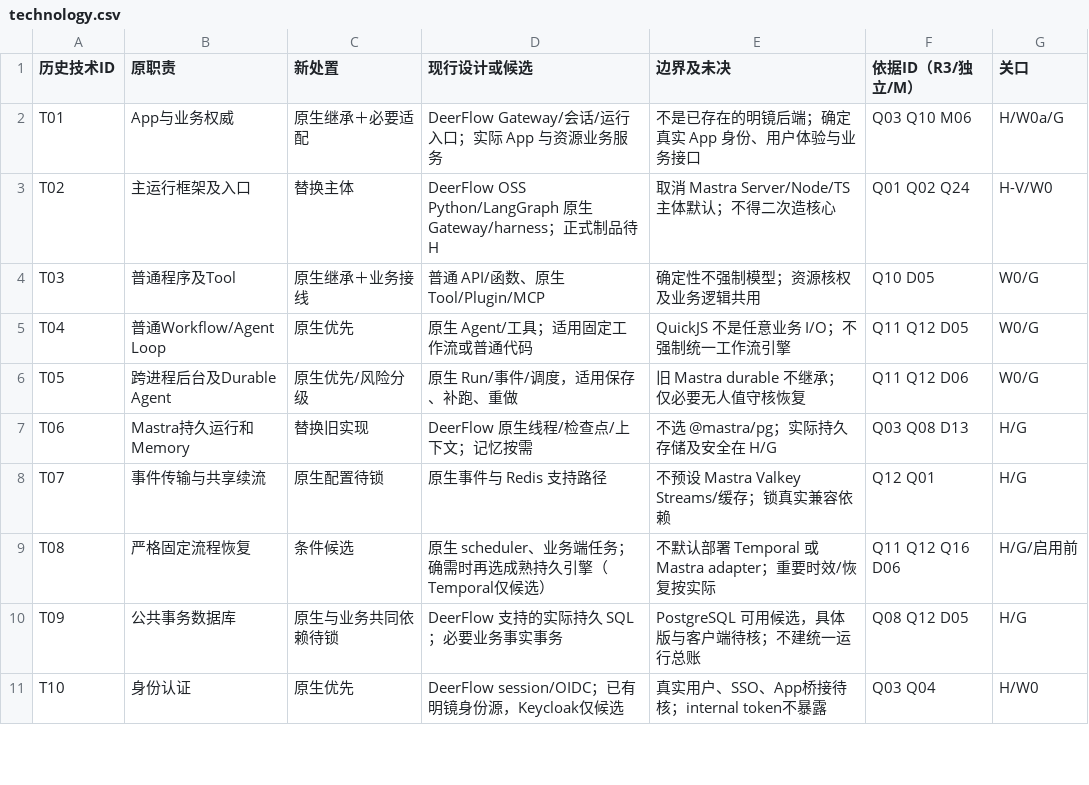
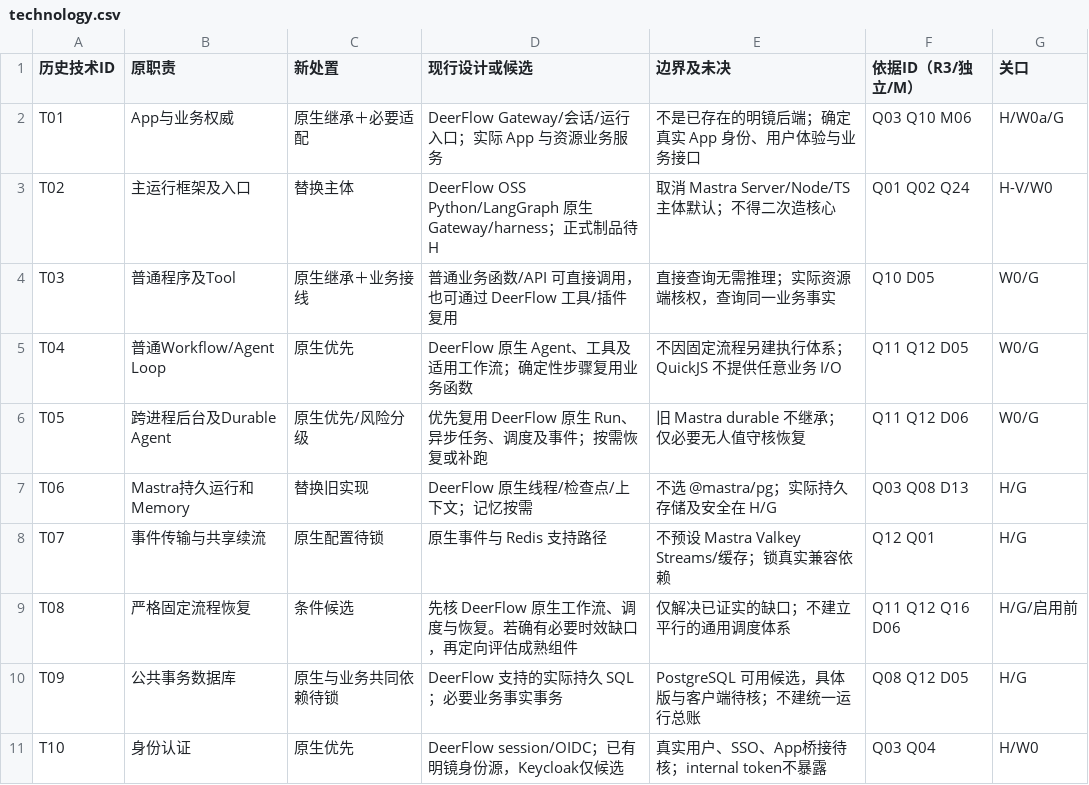
Before and after one commit to zhuquanwei111/mingjing---agent, a CSV file: docs/designs/architecture-final/technology.csv, drawn as a sheet; only a part is shown.

```diff
--- a/docs/designs/architecture-final/technology.csv
+++ b/docs/designs/architecture-final/technology.csv
@@ -3,8 +3,8 @@ T01,App与业务权威,原生继承＋必要适配,DeerFlow Gateway/会话/运
 T02,主运行框架及入口,替换主体,DeerFlow OSS Python/LangGraph 原生 Gateway/harness；正式制品待H,取消 Mastra Server/Node/TS 主体默认；不得二次造核心,Q01 Q02 Q24,H-V/W0
-T03,普通程序及Tool,原生继承＋业务接线,普通 API/函数、原生 Tool/Plugin/MCP,确定性不强制模型；资源核权及业务逻辑共用,Q10 D05,W0/G
-T04,普通Workflow/Agent Loop,原生优先,原生 Agent/工具；适用固定工作流或普通代码,QuickJS 不是任意业务 I/O；不强制统一工作流引擎,Q11 Q12 D05,W0/G
-T05,跨进程后台及Durable Agent,原生优先/风险分级,原生 Run/事件/调度，适用保存、补跑、重做,旧 Mastra durable 不继承；仅必要无人值守核恢复,Q11 Q12 D06,W0/G
+T03,普通程序及Tool,原生继承＋业务接线,普通业务函数/API 可直接调用，也可通过 DeerFlow 工具/插件复用,直接查询无需推理；实际资源端核权，查询同一业务事实,Q10 D05,W0/G
+T04,普通Workflow/Agent Loop,原生优先,DeerFlow 原生 Agent、工具及适用工作流；确定性步骤复用业务函数,不因固定流程另建执行体系；QuickJS 不提供任意业务 I/O,Q11 Q12 D05,W0/G
+T05,跨进程后台及Durable Agent,原生优先/风险分级,优先复用 DeerFlow 原生 Run、异步任务、调度及事件；按需恢复或补跑,旧 Mastra durable 不继承；仅必要无人值守核恢复,Q11 Q12 D06,W0/G
 T06,Mastra持久运行和Memory,替换旧实现,DeerFlow 原生线程/检查点/上下文；记忆按需,不选 @mastra/pg；实际持久存储及安全在 H/G,Q03 Q08 D13,H/G
 T07,事件传输与共享续流,原生配置待锁,原生事件与 Redis 支持路径,不预设 Mastra Valkey Streams/缓存；锁真实兼容依赖,Q12 Q01,H/G
-T08,严格固定流程恢复,条件候选,原生 scheduler、业务端任务；确需时再选成熟持久引擎（Temporal仅候选）,不默认部署 Temporal 或 Mastra adapter；重要时效/恢复按实际,Q11 Q12 Q16 D06,H/G/启用前
+T08,严格固定流程恢复,条件候选,先核 DeerFlow 原生工作流、调度与恢复。若确有必要时效缺口，再定向评估成熟组件,仅解决已证实的缺口；不建立平行的通用调度体系,Q11 Q12 Q16 D06,H/G/启用前
 T09,公共事务数据库,原生与业务共同依赖待锁,DeerFlow 支持的实际持久 SQL；必要业务事实事务,PostgreSQL 可用候选，具体版与客户端待核；不建统一运行总账,Q08 Q12 D05,H/G
```
Also changed, not shown: docs/designs/architecture-final/reuse.csv, docs/requirements/final-architecture-mapping.csv, 11 other files.
